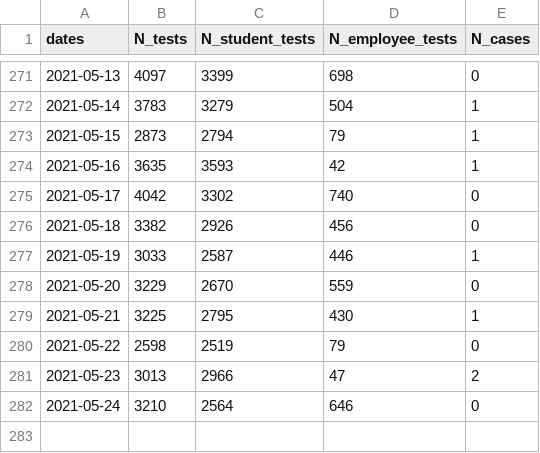
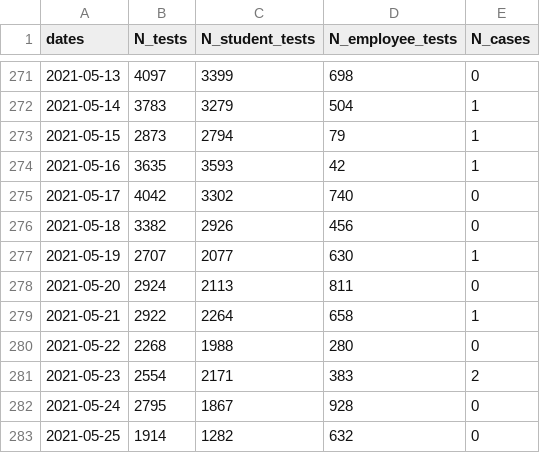
Before and after one commit to dashiellmassey/cornell-covid-dashboard, a CSV file: cleaned_covid_data.csv, drawn as a sheet; only a part is shown, gaps mark what is left out.

```diff
--- a/cleaned_covid_data.csv
+++ b/cleaned_covid_data.csv
@@ -276,7 +276,8 @@ dates,N_tests,N_student_tests,N_employee_tests,N_cases
 2021-05-18,3382,2926,456,0
-2021-05-19,3033,2587,446,1
-2021-05-20,3229,2670,559,0
-2021-05-21,3225,2795,430,1
-2021-05-22,2598,2519,79,0
-2021-05-23,3013,2966,47,2
-2021-05-24,3210,2564,646,0
+2021-05-19,2707,2077,630,1
+2021-05-20,2924,2113,811,0
+2021-05-21,2922,2264,658,1
+2021-05-22,2268,1988,280,0
+2021-05-23,2554,2171,383,2
+2021-05-24,2795,1867,928,0
+2021-05-25,1914,1282,632,0
```
Also changed, not shown: docs/cleaned_covid_data.csv, 4 other files.
